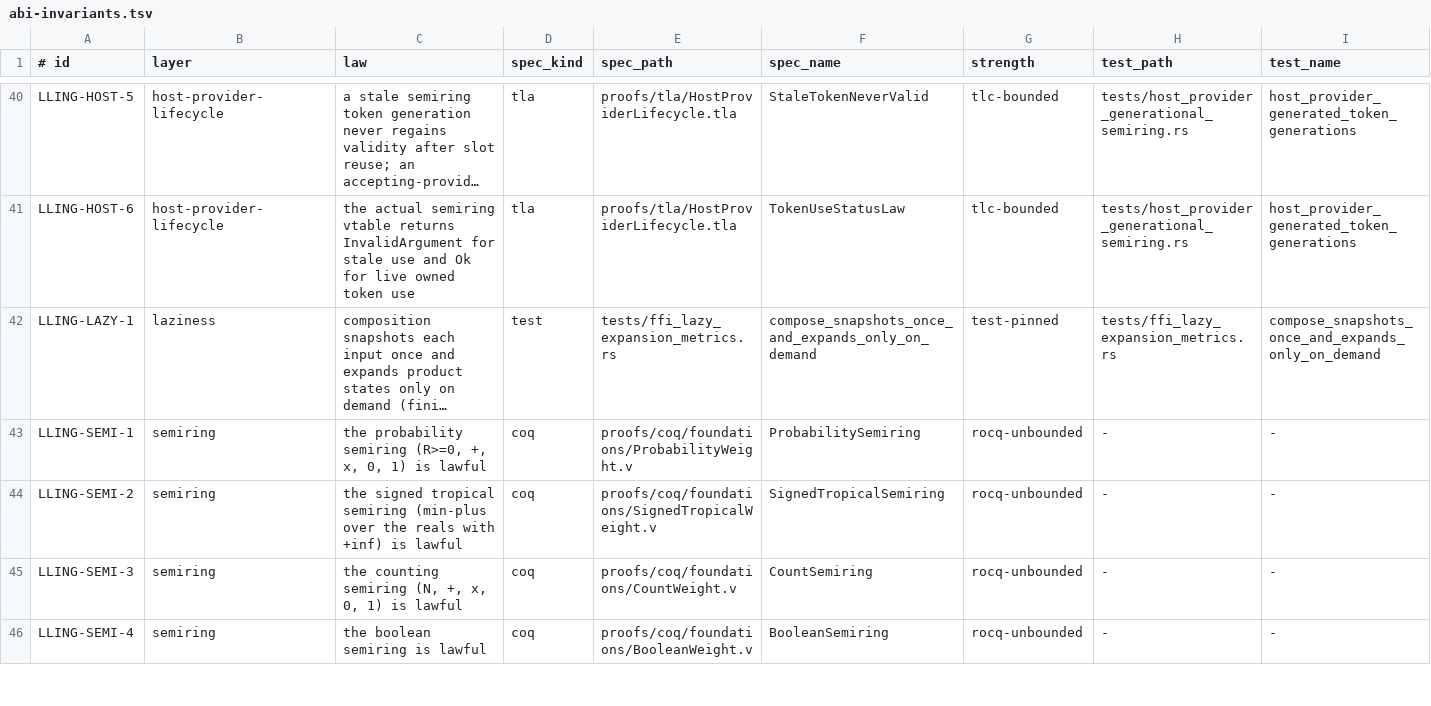
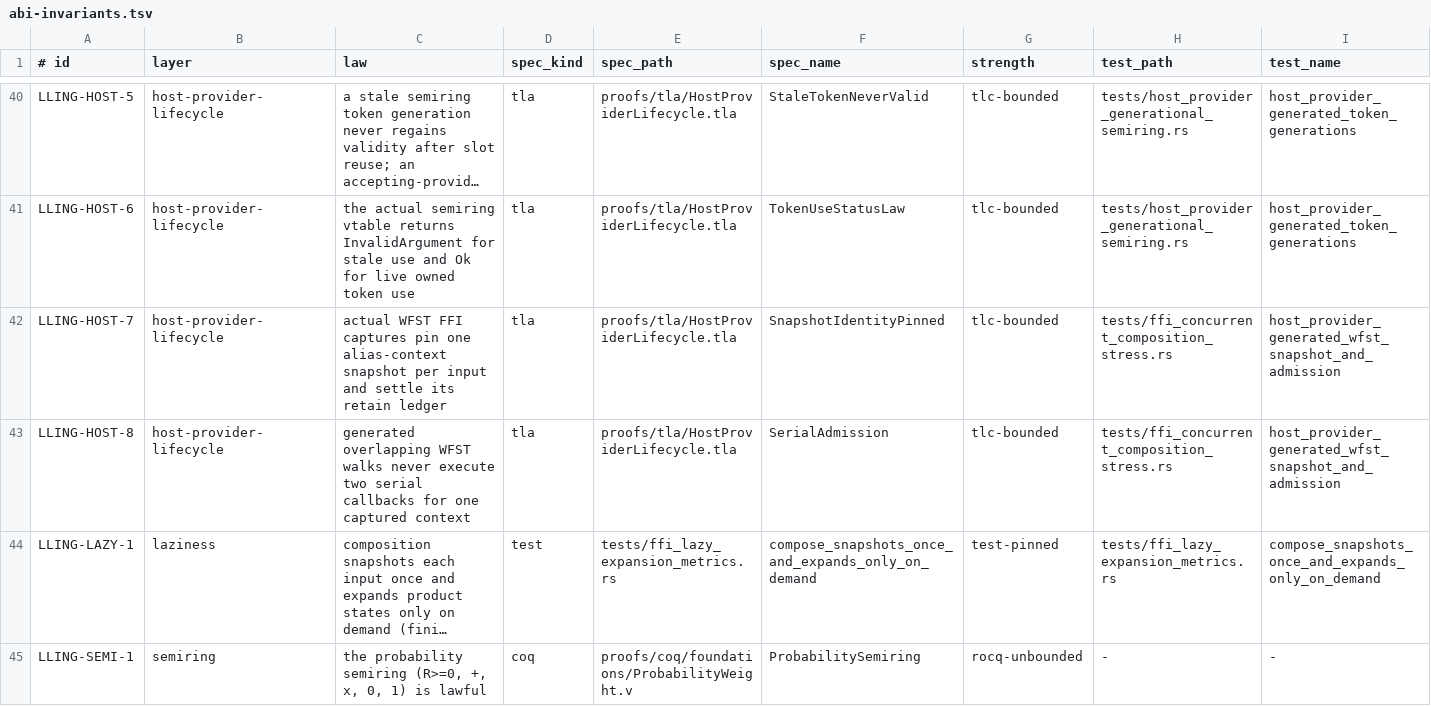
Before and after one commit to vinary-tree/lling-llang, a TSV file: proofs/doc/abi-invariants.tsv, drawn as a sheet; only a part is shown, gaps mark what is left out; the shorter side is filled out with more unchanged rows; long unchanged cells end in …; rows hold the shown columns only; the diff names each change by its address in the sheet, - before the commit and + after, or states it on an @@ line.

Commit message:
test: generate WFST snapshot and admission cases

```diff
--- a/proofs/doc/abi-invariants.tsv
+++ b/proofs/doc/abi-invariants.tsv
+row 42: LLING-HOST-7 | host-provider-lifecycle | actual WFST FFI captures pin one alias-context snapshot per input and settle its retain ledger | tla | proofs/tla/HostProviderLifecycle.tla | SnapshotIdentityPinned | tlc-bounded | tests/ffi_concurrent_composition_stress.rs | host_provider_generated_wfst_snapshot_and_admission
+row 43: LLING-HOST-8 | host-provider-lifecycle | generated overlapping WFST walks never execute two serial callbacks for one captured context | tla | proofs/tla/HostProviderLifecycle.tla | SerialAdmission | tlc-bounded | tests/ffi_concurrent_composition_stress.rs | host_provider_generated_wfst_snapshot_and_admission
```
Also changed, not shown: 1 other file.
